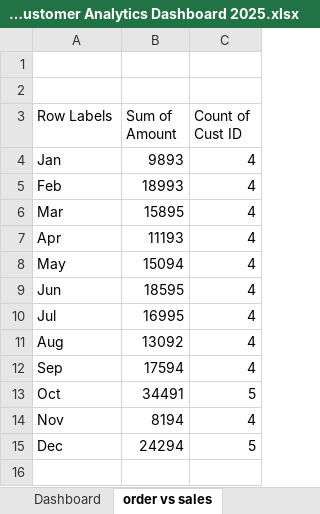
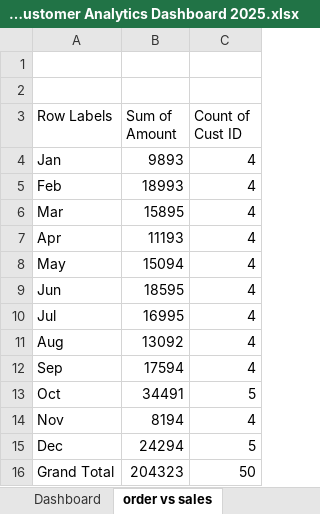
Before and after one commit to bhumika5me/ABC-Store-Annual-Sales-Customer-Analytics-Dashboard-2025, an Excel workbook: ABC Store – Annual Sales & Customer Analytics Dashboard 2025.xlsx, sheet order vs sales, drawn as a sheet; values as stored, in another font and other column widths than the file's, no borders; charts and pictures not drawn; the diff names each change by its address in the sheet, - before the commit and + after, or states it on an @@ line.

Commit message:
Add files via upload

```diff
--- a/ABC Store – Annual Sales & Customer Analytics Dashboard 2025.xlsx (sheet order vs sales)
+++ b/ABC Store – Annual Sales & Customer Analytics Dashboard 2025.xlsx (sheet order vs sales)
+row 16: Grand Total | 204323 | 50
```
Also changed, not shown: charts or pictures.
